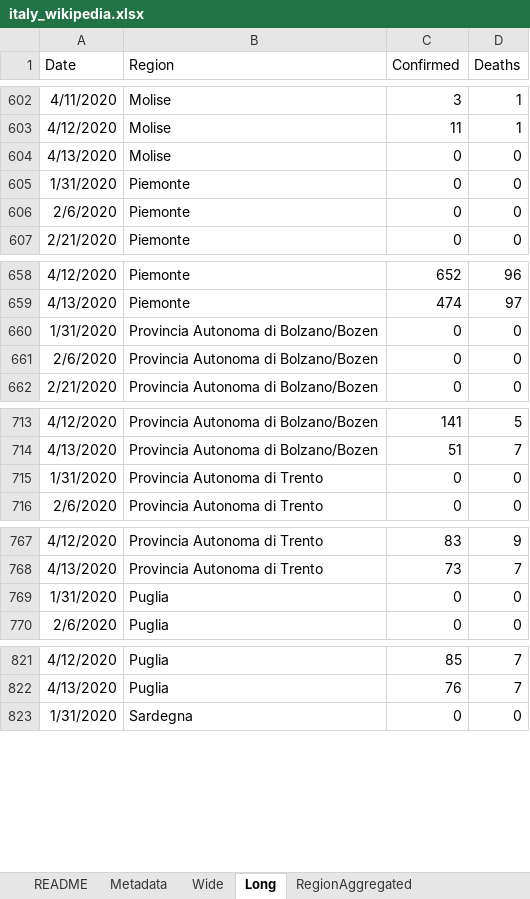
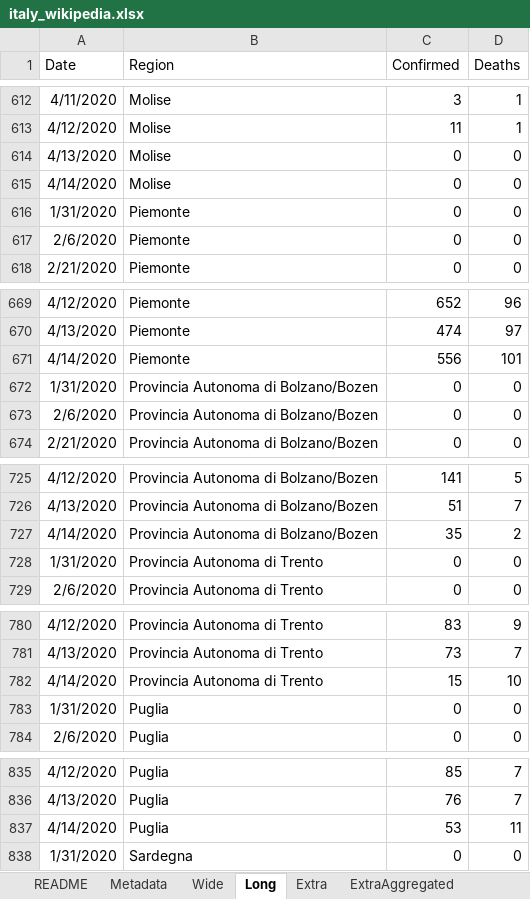
Before and after one commit to mikeweltevrede/master_thesis_corona, an Excel workbook: data/italy_wikipedia.xlsx, sheet Long, drawn as a sheet; only a part is shown, gaps mark what is left out; values as stored, in another font and other column widths than the file's, no borders; table styles not drawn; the diff covers the shown part only; the diff names each change by its address in the sheet, - before the commit and + after, or states it on an @@ line.

Commit message:
Add long data and change sheetname for the Extra tab

```diff
--- a/data/italy_wikipedia.xlsx (sheet Long)
+++ b/data/italy_wikipedia.xlsx (sheet Long)
-sheet tab: RegionAggregated
+sheet tab: ExtraAggregated
+row 615: 4/14/2020 | Molise | 0 | 0
+row 671: 4/14/2020 | Piemonte | 556 | 101
+row 727: 4/14/2020 | Provincia Autonoma di Bolzano/Bozen | 35 | 2
+row 782: 4/14/2020 | Provincia Autonoma di Trento | 15 | 10
+row 837: 4/14/2020 | Puglia | 53 | 11
```
Also changed, not shown: 16 added rows elsewhere in this sheet, sheet Extra, sheet README, other sheet tabs.
